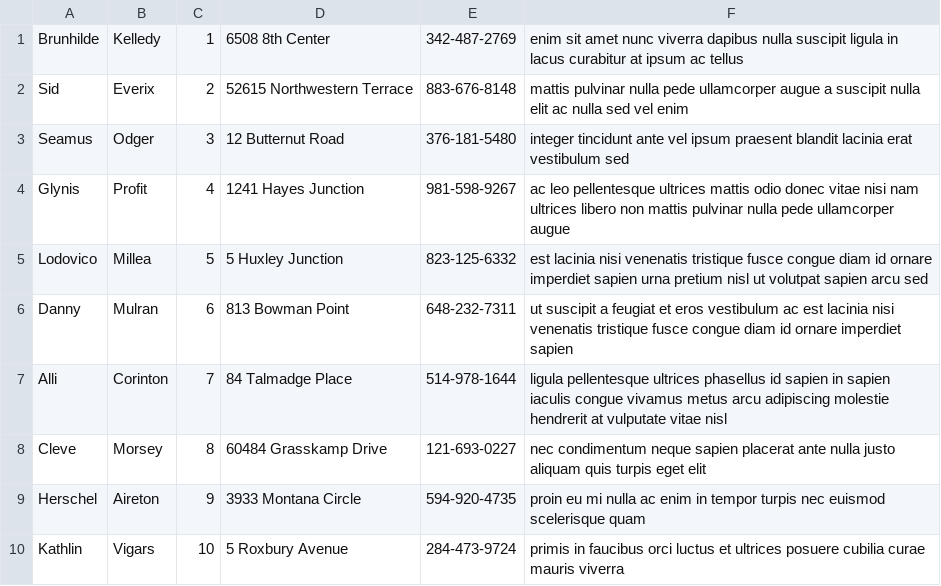
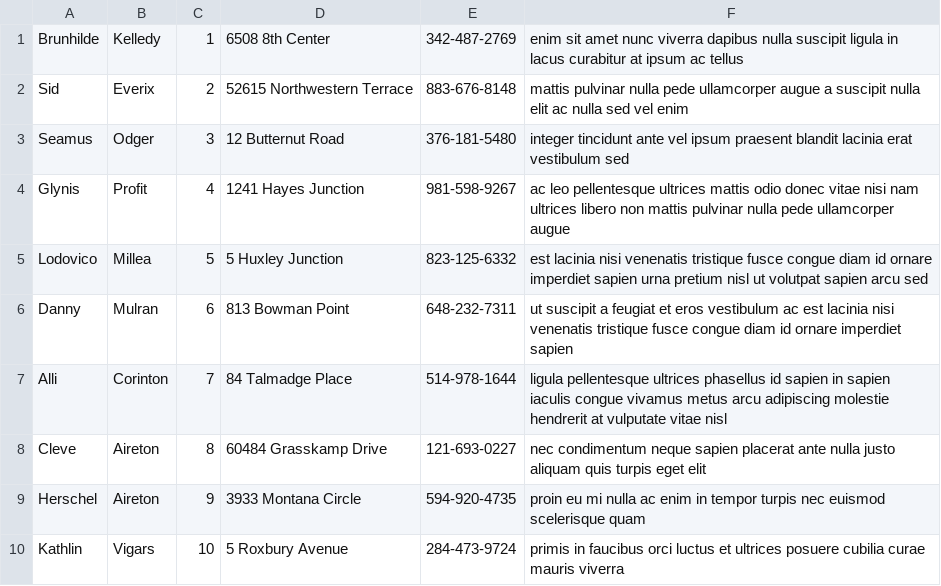
Before and after one commit to Jacobo0312/LaCasaDorada, a CSV file: src/data/customers.csv, drawn as a sheet.

Commit message:
Add customers sorting descending order by last name and first name

```diff
--- a/src/data/customers.csv
+++ b/src/data/customers.csv
@@ -7,3 +7,3 @@ Danny,Mulran,6,813 Bowman Point,648-232-7311,ut suscipit a feugiat et eros vesti
 Alli,Corinton,7,84 Talmadge Place,514-978-1644,ligula pellentesque ultrices phasellus id sapien in sapien iaculis congue vivamus metus arcu adipiscing molestie hendrerit at vulputate vitae nisl
-Cleve,Morsey,8,60484 Grasskamp Drive,121-693-0227,nec condimentum neque sapien placerat ante nulla justo aliquam quis turpis eget elit
+Cleve,Aireton,8,60484 Grasskamp Drive,121-693-0227,nec condimentum neque sapien placerat ante nulla justo aliquam quis turpis eget elit
 Herschel,Aireton,9,3933 Montana Circle,594-920-4735,proin eu mi nulla ac enim in tempor turpis nec euismod scelerisque quam
```
Also changed, not shown: 2 other files.
